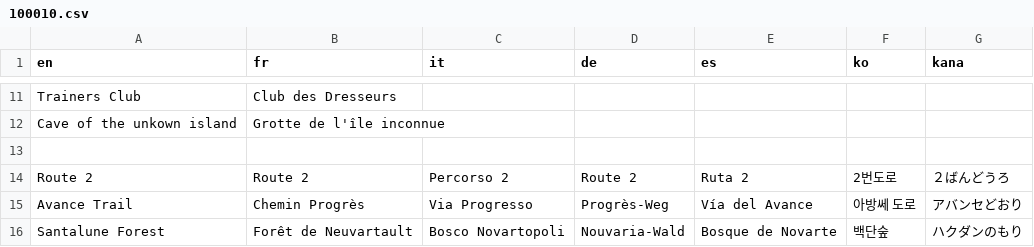
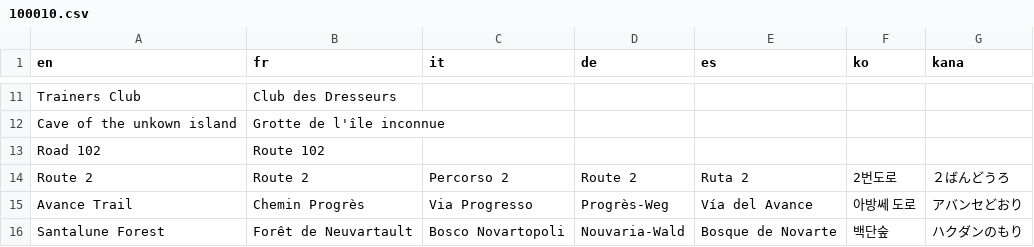
Before and after one commit to torresflo/Pokemon-Obsidian, a CSV file: Obsidian/Data/Text/Dialogs/100010.csv, drawn as a sheet; only a part is shown, gaps mark what is left out.

```diff
--- a/Obsidian/Data/Text/Dialogs/100010.csv
+++ b/Obsidian/Data/Text/Dialogs/100010.csv
@@ -12,3 +12,3 @@ Trainers Club,Club des Dresseurs,"","","","",""
 Cave of the unkown island,Grotte de l'île inconnue,"","","","",""
-"","","","","","",""
+Road 102,Route 102,"","","","",""
 Route 2,Route 2,Percorso 2,Route 2,Ruta 2,2번도로,２ばんどうろ
```
Also changed, not shown: Obsidian/Data/Text/Dialogs/100047.csv, Obsidian/Data/Text/Dialogs/100048.csv, 34 other files.
